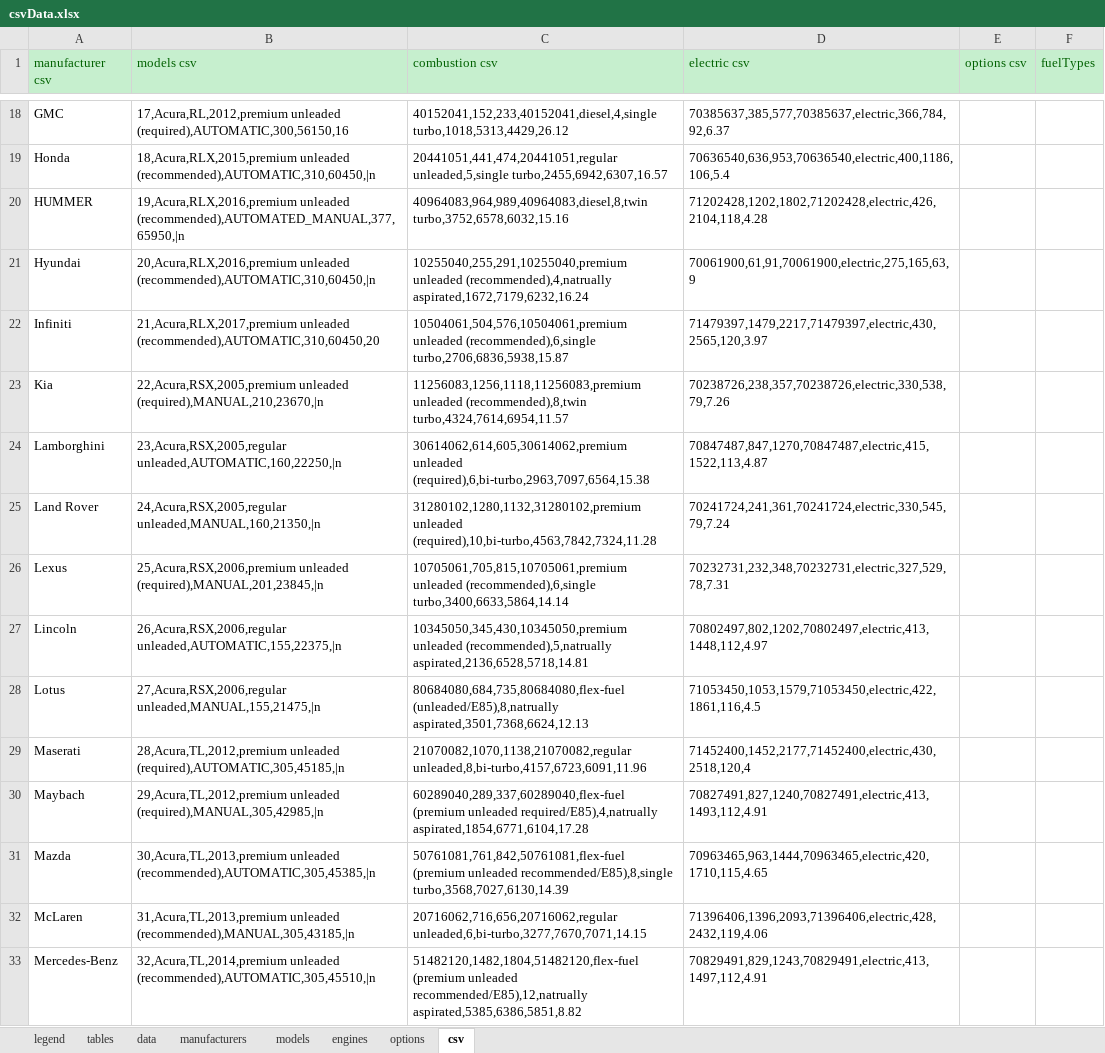
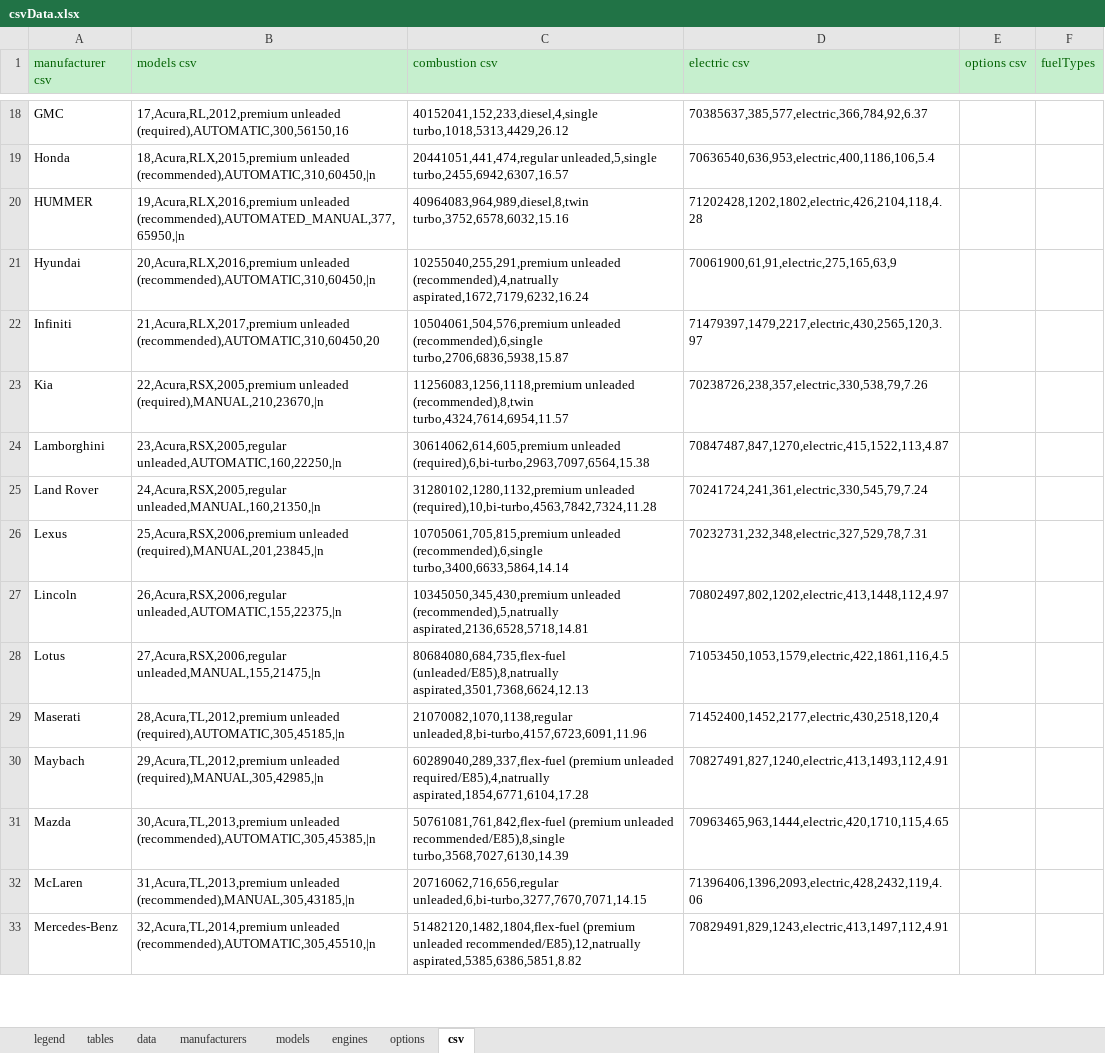
Before and after one commit to KoningSanderPander/renerateCarDataCSV, an Excel workbook: csvData.xlsx, sheet csv, drawn as a sheet; only a part is shown, gaps mark what is left out; values as stored, in another font and other column widths than the file's, no borders; the diff covers the shown part only; the diff names each change by its address in the sheet, - before the commit and + after, or states it on an @@ line.

Commit message:
Added ReusableBufferedReader and importing of combustion engines + fuels

```diff
--- a/csvData.xlsx (sheet csv)
+++ b/csvData.xlsx (sheet csv)
-C18 (combustion csv): 40152041,152,233,40152041,diesel,4,single turbo,1018,5313,4429,26.12
+C18 (combustion csv): 40152041,152,233,diesel,4,single turbo,1018,5313,4429,26.12
-D18 (electric csv): 70385637,385,577,70385637,electric,366,784,92,6.37
+D18 (electric csv): 70385637,385,577,electric,366,784,92,6.37
-C19 (combustion csv): 20441051,441,474,20441051,regular unleaded,5,single turbo,2455,6942,6307,16.57
+C19 (combustion csv): 20441051,441,474,regular unleaded,5,single turbo,2455,6942,6307,16.57
-D19 (electric csv): 70636540,636,953,70636540,electric,400,1186,106,5.4
+D19 (electric csv): 70636540,636,953,electric,400,1186,106,5.4
-C20 (combustion csv): 40964083,964,989,40964083,diesel,8,twin turbo,3752,6578,6032,15.16
+C20 (combustion csv): 40964083,964,989,diesel,8,twin turbo,3752,6578,6032,15.16
-D20 (electric csv): 71202428,1202,1802,71202428,electric,426,2104,118,4.28
+D20 (electric csv): 71202428,1202,1802,electric,426,2104,118,4.28
-C21 (combustion csv): 10255040,255,291,10255040,premium unleaded (recommended),4,natrually…
+C21 (combustion csv): 10255040,255,291,premium unleaded (recommended),4,natrually…
-D21 (electric csv): 70061900,61,91,70061900,electric,275,165,63,9
+D21 (electric csv): 70061900,61,91,electric,275,165,63,9
-C22 (combustion csv): 10504061,504,576,10504061,premium unleaded (recommended),6,single…
+C22 (combustion csv): 10504061,504,576,premium unleaded (recommended),6,single…
-D22 (electric csv): 71479397,1479,2217,71479397,electric,430,2565,120,3.97
+D22 (electric csv): 71479397,1479,2217,electric,430,2565,120,3.97
-C23 (combustion csv): 11256083,1256,1118,11256083,premium unleaded (recommended),8,twin…
+C23 (combustion csv): 11256083,1256,1118,premium unleaded (recommended),8,twin…
-D23 (electric csv): 70238726,238,357,70238726,electric,330,538,79,7.26
+D23 (electric csv): 70238726,238,357,electric,330,538,79,7.26
-C24 (combustion csv): 30614062,614,605,30614062,premium unleaded (required),6,bi-turbo,2963,7097,6564,15.38
+C24 (combustion csv): 30614062,614,605,premium unleaded (required),6,bi-turbo,2963,7097,6564,15.38
-D24 (electric csv): 70847487,847,1270,70847487,electric,415,1522,113,4.87
+D24 (electric csv): 70847487,847,1270,electric,415,1522,113,4.87
-C25 (combustion csv): 31280102,1280,1132,31280102,premium unleaded (required),10,bi-turbo,4563,7842,7324,11.28
+C25 (combustion csv): 31280102,1280,1132,premium unleaded (required),10,bi-turbo,4563,7842,7324,11.28
-D25 (electric csv): 70241724,241,361,70241724,electric,330,545,79,7.24
+D25 (electric csv): 70241724,241,361,electric,330,545,79,7.24
-C26 (combustion csv): 10705061,705,815,10705061,premium unleaded (recommended),6,single…
+C26 (combustion csv): 10705061,705,815,premium unleaded (recommended),6,single…
-D26 (electric csv): 70232731,232,348,70232731,electric,327,529,78,7.31
+D26 (electric csv): 70232731,232,348,electric,327,529,78,7.31
-C27 (combustion csv): 10345050,345,430,10345050,premium unleaded (recommended),5,natrually…
+C27 (combustion csv): 10345050,345,430,premium unleaded (recommended),5,natrually…
-D27 (electric csv): 70802497,802,1202,70802497,electric,413,1448,112,4.97
+D27 (electric csv): 70802497,802,1202,electric,413,1448,112,4.97
-C28 (combustion csv): 80684080,684,735,80684080,flex-fuel (unleaded/E85),8,natrually aspirated,3501,7368,6624,12.13
+C28 (combustion csv): 80684080,684,735,flex-fuel (unleaded/E85),8,natrually aspirated,3501,7368,6624,12.13
-D28 (electric csv): 71053450,1053,1579,71053450,electric,422,1861,116,4.5
+D28 (electric csv): 71053450,1053,1579,electric,422,1861,116,4.5
-C29 (combustion csv): 21070082,1070,1138,21070082,regular unleaded,8,bi-turbo,4157,6723,6091,11.96
+C29 (combustion csv): 21070082,1070,1138,regular unleaded,8,bi-turbo,4157,6723,6091,11.96
-D29 (electric csv): 71452400,1452,2177,71452400,electric,430,2518,120,4
+D29 (electric csv): 71452400,1452,2177,electric,430,2518,120,4
-C30 (combustion csv): 60289040,289,337,60289040,flex-fuel (premium unleaded…
+C30 (combustion csv): 60289040,289,337,flex-fuel (premium unleaded…
-D30 (electric csv): 70827491,827,1240,70827491,electric,413,1493,112,4.91
+D30 (electric csv): 70827491,827,1240,electric,413,1493,112,4.91
-C31 (combustion csv): 50761081,761,842,50761081,flex-fuel (premium unleaded…
+C31 (combustion csv): 50761081,761,842,flex-fuel (premium unleaded…
-D31 (electric csv): 70963465,963,1444,70963465,electric,420,1710,115,4.65
+D31 (electric csv): 70963465,963,1444,electric,420,1710,115,4.65
-C32 (combustion csv): 20716062,716,656,20716062,regular unleaded,6,bi-turbo,3277,7670,7071,14.15
+C32 (combustion csv): 20716062,716,656,regular unleaded,6,bi-turbo,3277,7670,7071,14.15
-D32 (electric csv): 71396406,1396,2093,71396406,electric,428,2432,119,4.06
+D32 (electric csv): 71396406,1396,2093,electric,428,2432,119,4.06
-C33 (combustion csv): 51482120,1482,1804,51482120,flex-fuel (premium unleaded…
+C33 (combustion csv): 51482120,1482,1804,flex-fuel (premium unleaded…
-D33 (electric csv): 70829491,829,1243,70829491,electric,413,1497,112,4.91
+D33 (electric csv): 70829491,829,1243,electric,413,1497,112,4.91
```
Also changed, not shown: 318 edited cells elsewhere in this sheet, sheet engines, formulas that keep their value, 9 other files.
